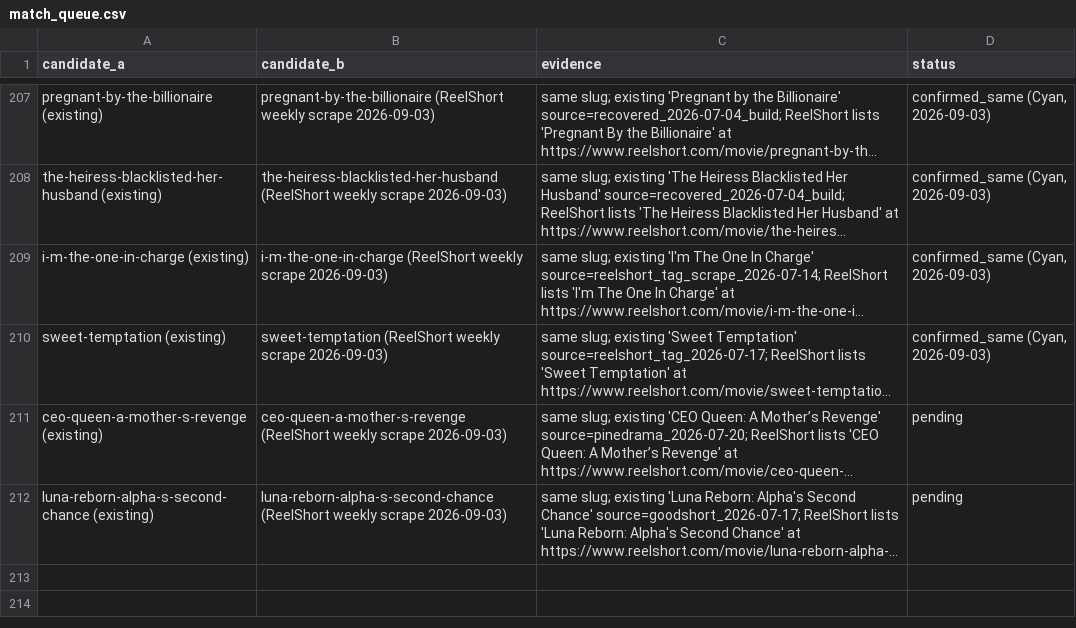
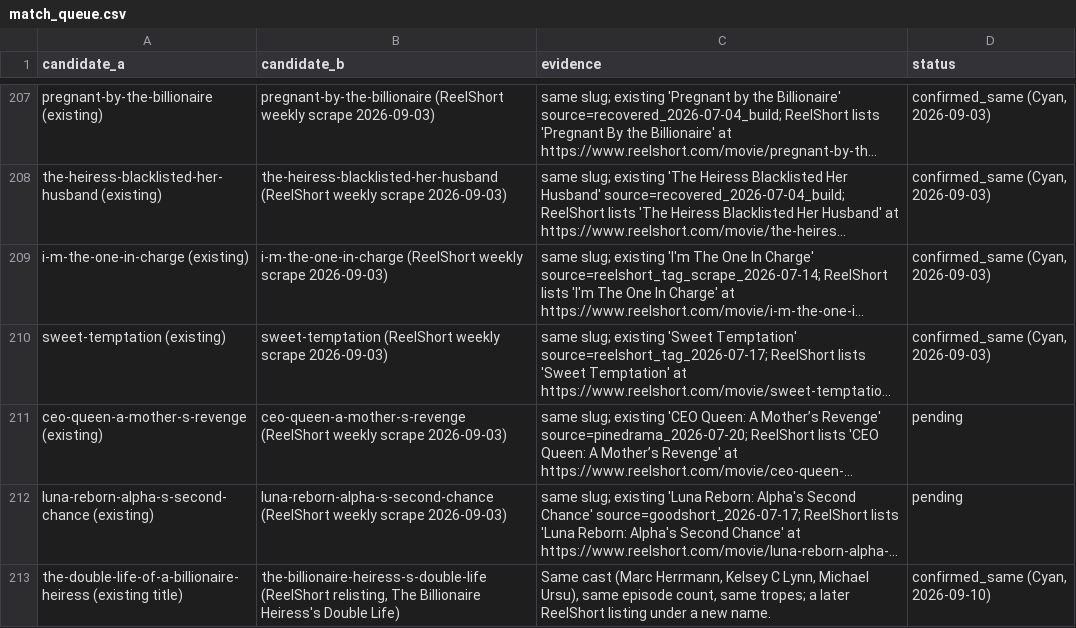
Before and after one commit to Cyanjb/dramaeverafter, a CSV file: data/match_queue.csv, drawn as a sheet; only a part is shown, gaps mark what is left out; long unchanged cells end in …; the diff names each change by its address in the sheet, - before the commit and + after, or states it on an @@ line.

```diff
--- a/data/match_queue.csv
+++ b/data/match_queue.csv
+row 213: the-double-life-of-a-billionaire-heiress (existing title) | the-billionaire-heiress-s-double-life (ReelShort relisting, The Billionaire Heiress's Double Life) | Same cast (Marc Herrmann, Kelsey C Lynn, Michael Ursu), same episode count, same tropes; a later ReelShort listing under a new name. | confirmed_same (Cyan, 2026-09-10)
```
Also changed, not shown: data/availability.csv, data/credits.csv, 26 other files.
